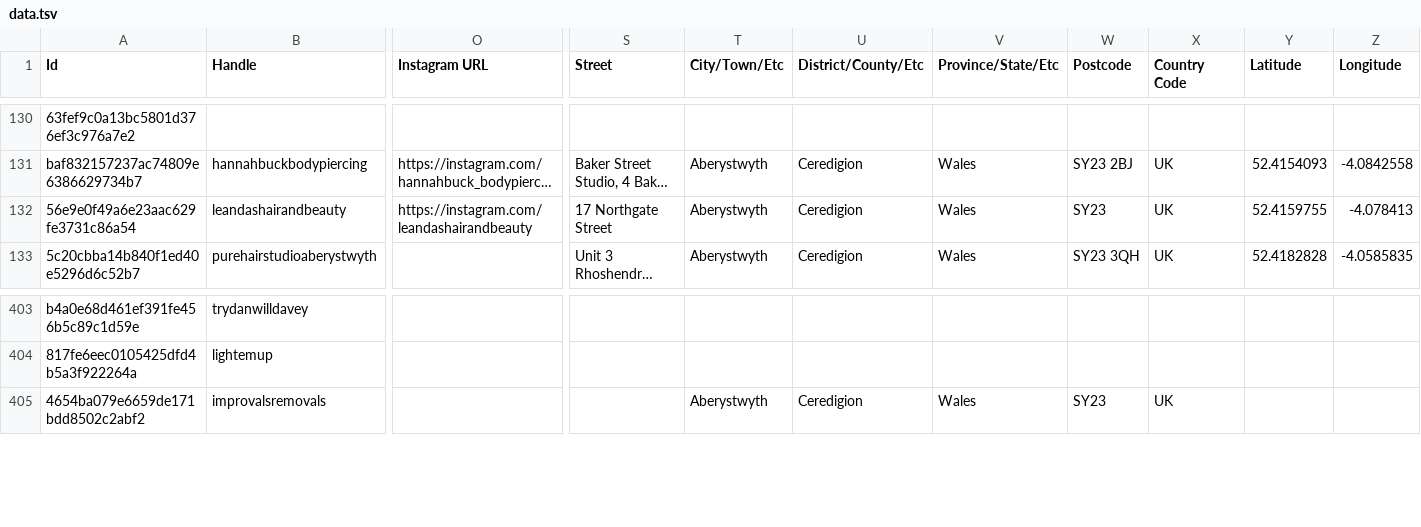
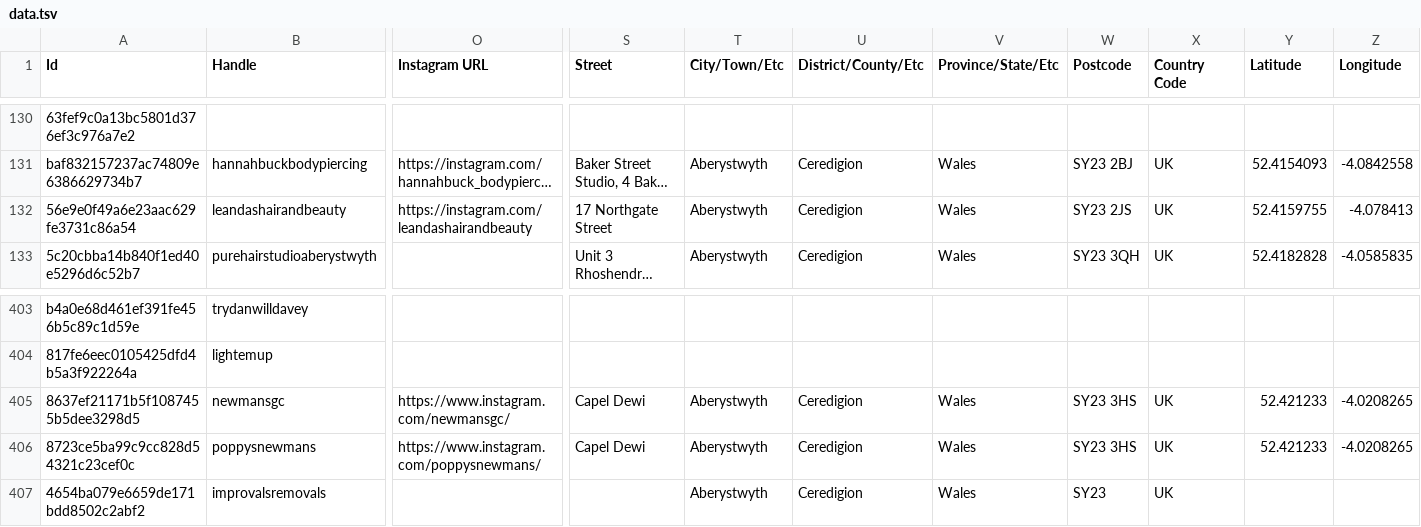
Before and after one commit to joelparkerhenderson/aberystwyth.info, a TSV file: data.tsv, drawn as a sheet; only a part is shown, gaps mark what is left out; long unchanged cells end in …; rows hold the shown columns only; the diff names each change by its address in the sheet, - before the commit and + after, or states it on an @@ line.

Commit message:
Add newmansgc

```diff
--- a/data.tsv
+++ b/data.tsv
-W132 (Postcode): SY23
+W132 (Postcode): SY23 2JS
+row 405: 8637ef21171b5f1087455b5dee3298d5 | newmansgc | https://www.instagram.com/newmansgc/ | Capel Dewi | Aberystwyth | Ceredigion | Wales | SY23 3HS | UK | 52.421233 | -4.0208265
+row 406: 8723ce5ba99c9cc828d54321c23cef0c | poppysnewmans | https://www.instagram.com/poppysnewmans/ | Capel Dewi | Aberystwyth | Ceredigion | Wales | SY23 3HS | UK | 52.421233 | -4.0208265
```
Also changed, not shown: 2 other files.
